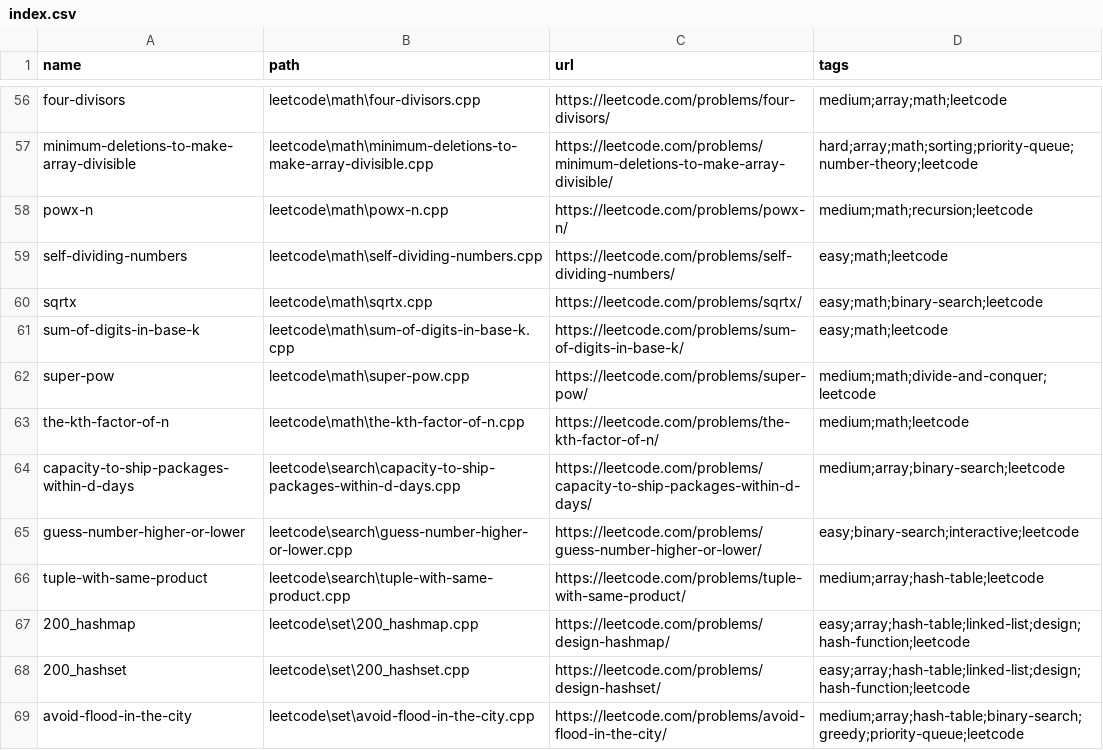
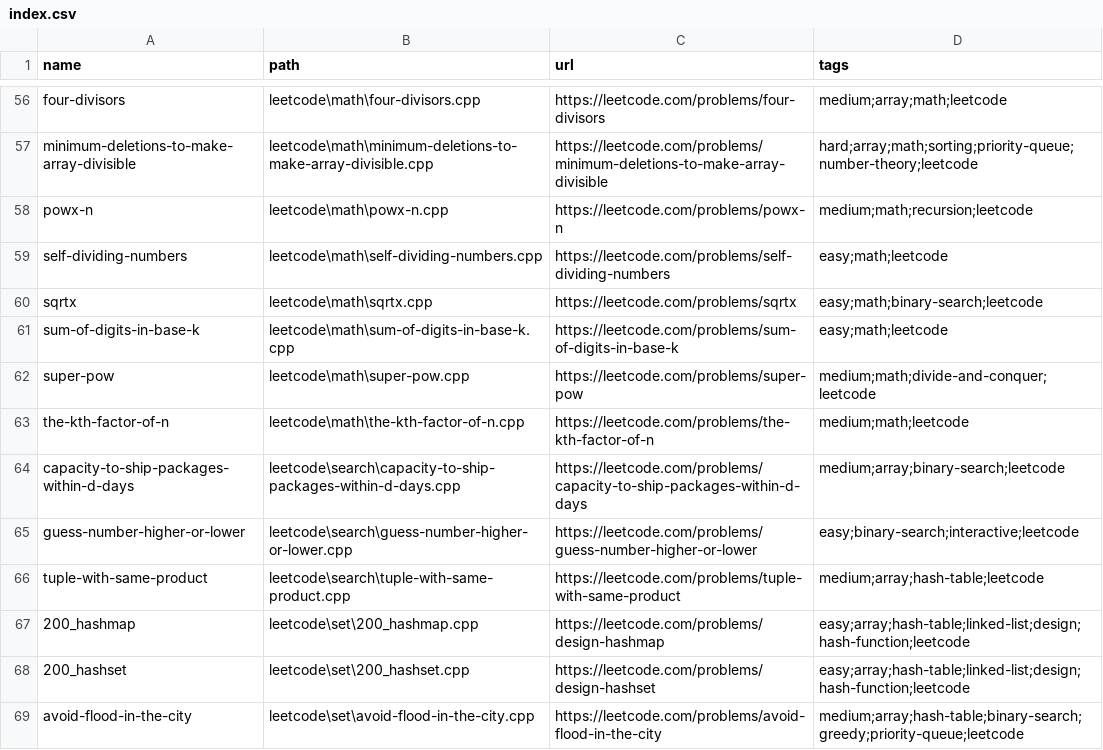
Before and after one commit to NitishPuri/coding-gym, a CSV file: index.csv, drawn as a sheet; only a part is shown, gaps mark what is left out; the diff covers the shown part only; the diff names each change by its address in the sheet, - before the commit and + after, or states it on an @@ line.

```diff
--- a/index.csv
+++ b/index.csv
-C56 (url): https://leetcode.com/problems/four-divisors/
+C56 (url): https://leetcode.com/problems/four-divisors
-C57 (url): https://leetcode.com/problems/minimum-deletions-to-make-array-divisible/
+C57 (url): https://leetcode.com/problems/minimum-deletions-to-make-array-divisible
-C58 (url): https://leetcode.com/problems/powx-n/
+C58 (url): https://leetcode.com/problems/powx-n
-C59 (url): https://leetcode.com/problems/self-dividing-numbers/
+C59 (url): https://leetcode.com/problems/self-dividing-numbers
-C60 (url): https://leetcode.com/problems/sqrtx/
+C60 (url): https://leetcode.com/problems/sqrtx
-C61 (url): https://leetcode.com/problems/sum-of-digits-in-base-k/
+C61 (url): https://leetcode.com/problems/sum-of-digits-in-base-k
-C62 (url): https://leetcode.com/problems/super-pow/
+C62 (url): https://leetcode.com/problems/super-pow
-C63 (url): https://leetcode.com/problems/the-kth-factor-of-n/
+C63 (url): https://leetcode.com/problems/the-kth-factor-of-n
-C64 (url): https://leetcode.com/problems/capacity-to-ship-packages-within-d-days/
+C64 (url): https://leetcode.com/problems/capacity-to-ship-packages-within-d-days
-C65 (url): https://leetcode.com/problems/guess-number-higher-or-lower/
+C65 (url): https://leetcode.com/problems/guess-number-higher-or-lower
-C66 (url): https://leetcode.com/problems/tuple-with-same-product/
+C66 (url): https://leetcode.com/problems/tuple-with-same-product
-C67 (url): https://leetcode.com/problems/design-hashmap/
+C67 (url): https://leetcode.com/problems/design-hashmap
-C68 (url): https://leetcode.com/problems/design-hashset/
+C68 (url): https://leetcode.com/problems/design-hashset
-C69 (url): https://leetcode.com/problems/avoid-flood-in-the-city/
+C69 (url): https://leetcode.com/problems/avoid-flood-in-the-city
```
Also changed, not shown: 136 edited cells elsewhere in this file, 6 other files.
